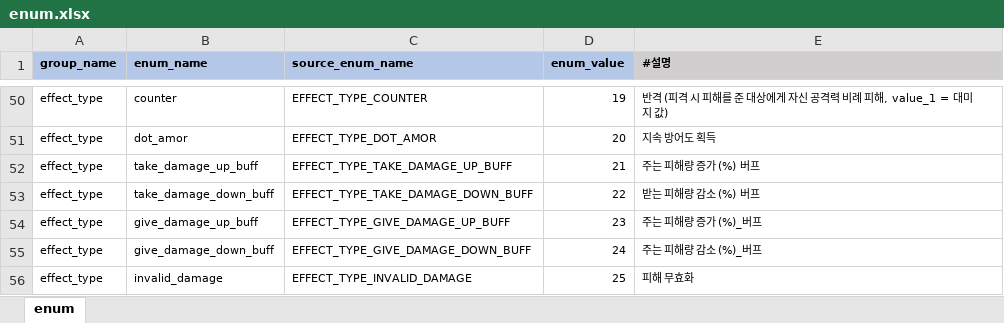
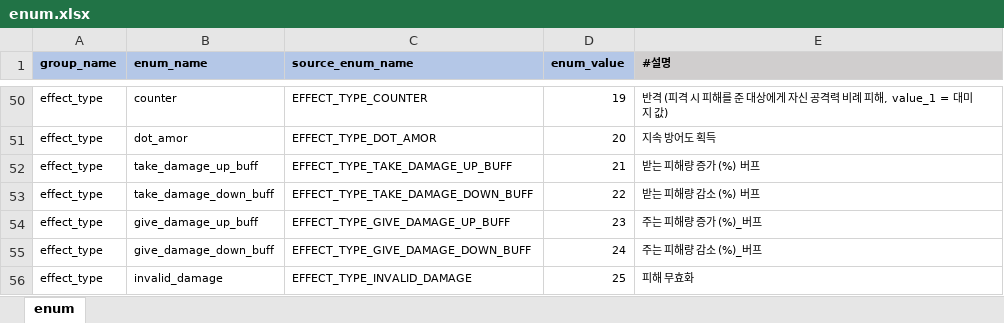
Before and after one commit to YerimYerim/Go.D.Taekwon, an Excel workbook: GameData/Excel/enum.xlsx, sheet enum, drawn as a sheet; only a part is shown, gaps mark what is left out; values as stored, in another font and other column widths than the file's, no borders; the diff names each change by its address in the sheet, - before the commit and + after, or states it on an @@ line.

```diff
--- a/GameData/Excel/enum.xlsx (sheet enum)
+++ b/GameData/Excel/enum.xlsx (sheet enum)
-E52 (#설명): 주는 피해량 증가 (%) 버프
+E52 (#설명): 받는 피해량 증가 (%) 버프
```
Also changed, not shown: GameData/Excel/monster.xlsx, GameData/Excel/skill_group.xlsx, 6 other files.
